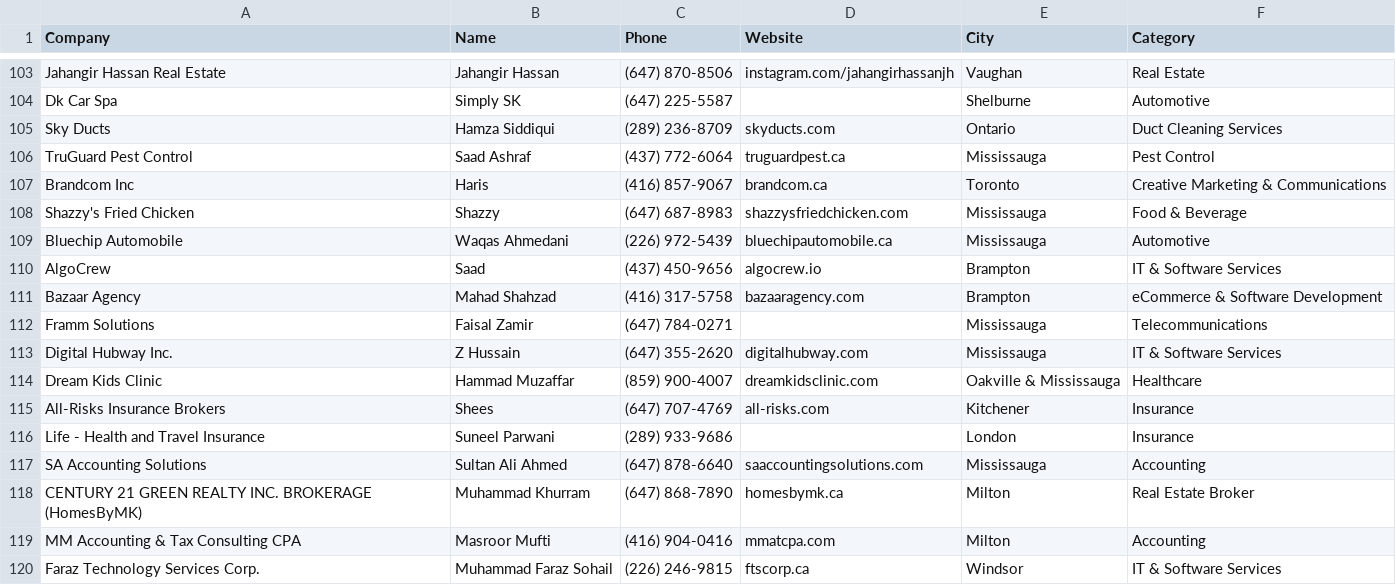
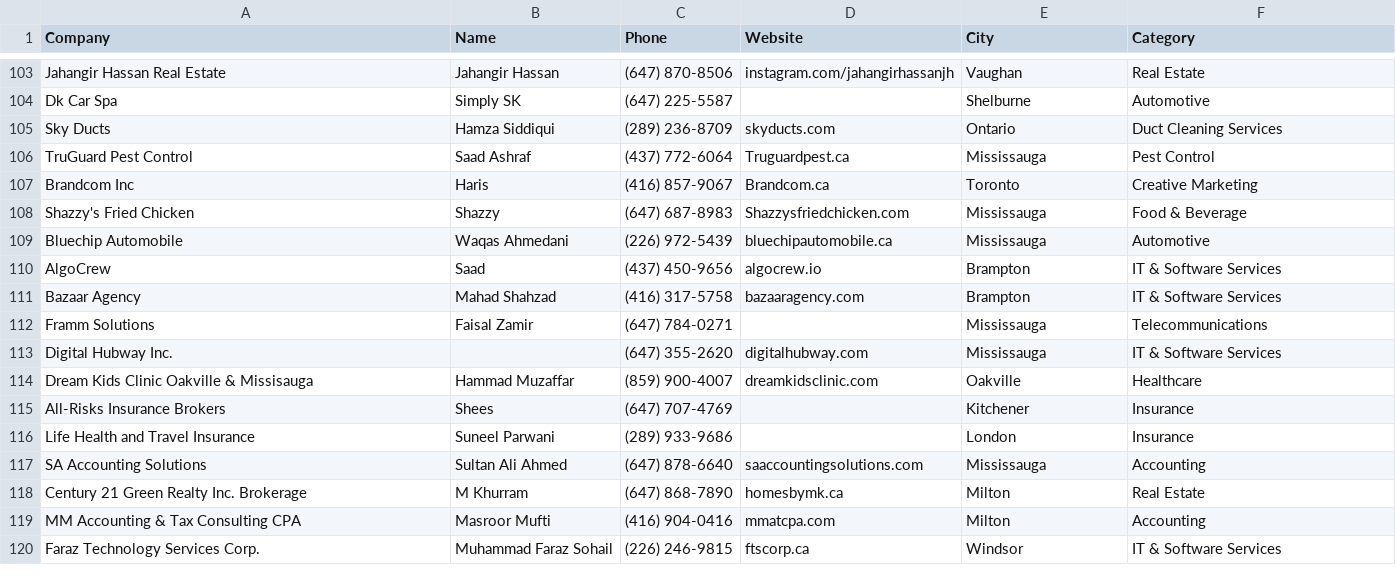
Before and after one commit to Brocode-Canada/yellowpages, a CSV file: directory.csv, drawn as a sheet; only a part is shown, gaps mark what is left out; the diff covers the shown part only.

```diff
--- a/directory.csv
+++ b/directory.csv
@@ -105,15 +105,15 @@ Dk Car Spa,Simply SK,(647) 225-5587,,Shelburne,Automotive
 Sky Ducts,Hamza Siddiqui,(289) 236-8709,skyducts.com,Ontario,Duct Cleaning Services
-TruGuard Pest Control,Saad Ashraf,(437) 772-6064,truguardpest.ca,Mississauga,Pest Control
-Brandcom Inc,Haris,(416) 857-9067,brandcom.ca,Toronto,Creative Marketing & Communications
-Shazzy's Fried Chicken,Shazzy,(647) 687-8983,shazzysfriedchicken.com,Mississauga,Food & Beverage
+TruGuard Pest Control,Saad Ashraf,(437) 772-6064,Truguardpest.ca,Mississauga,Pest Control
+Brandcom Inc,Haris,(416) 857-9067,Brandcom.ca,Toronto,Creative Marketing
+Shazzy's Fried Chicken,Shazzy,(647) 687-8983,Shazzysfriedchicken.com,Mississauga,Food & Beverage
 Bluechip Automobile,Waqas Ahmedani,(226) 972-5439,bluechipautomobile.ca,Mississauga,Automotive
 AlgoCrew,Saad,(437) 450-9656,algocrew.io,Brampton,IT & Software Services
-Bazaar Agency,Mahad Shahzad,(416) 317-5758,bazaaragency.com,Brampton,eCommerce & Software Development
+Bazaar Agency,Mahad Shahzad,(416) 317-5758,bazaaragency.com,Brampton,IT & Software Services
 Framm Solutions,Faisal Zamir,(647) 784-0271,,Mississauga,Telecommunications
-Digital Hubway Inc.,Z Hussain,(647) 355-2620,digitalhubway.com,Mississauga,IT & Software Services
-Dream Kids Clinic,Hammad Muzaffar,(859) 900-4007,dreamkidsclinic.com,Oakville & Mississauga,Healthcare
-All-Risks Insurance Brokers,Shees,(647) 707-4769,all-risks.com,Kitchener,Insurance
-Life - Health and Travel Insurance,Suneel Parwani,(289) 933-9686,,London,Insurance
+Digital Hubway Inc.,,(647) 355-2620,digitalhubway.com,Mississauga,IT & Software Services
+Dream Kids Clinic Oakville & Missisauga,Hammad Muzaffar,(859) 900-4007,dreamkidsclinic.com,Oakville,Healthcare
+All-Risks Insurance Brokers,Shees,(647) 707-4769,,Kitchener,Insurance
+Life Health and Travel Insurance,Suneel Parwani,(289) 933-9686,,London,Insurance
 SA Accounting Solutions,Sultan Ali Ahmed,(647) 878-6640,saaccountingsolutions.com,Mississauga,Accounting
-CENTURY 21 GREEN REALTY INC. BROKERAGE (HomesByMK),Muhammad Khurram,(647) 868-7890,homesbymk.ca,Milton,Real Estate Broker
+Century 21 Green Realty Inc. Brokerage,M Khurram,(647) 868-7890,homesbymk.ca,Milton,Real Estate
 MM Accounting & Tax Consulting CPA,Masroor Mufti,(416) 904-0416,mmatcpa.com,Milton,Accounting
```
Also changed, not shown: 12 added rows and 2 edited cells elsewhere in this file.
